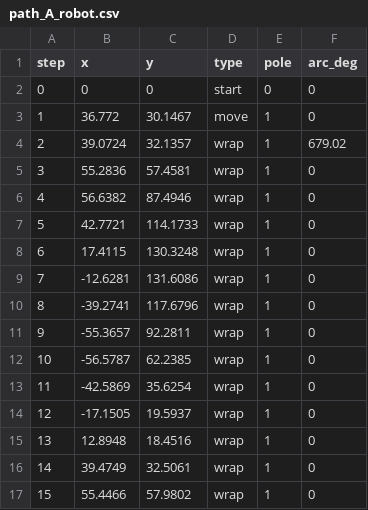
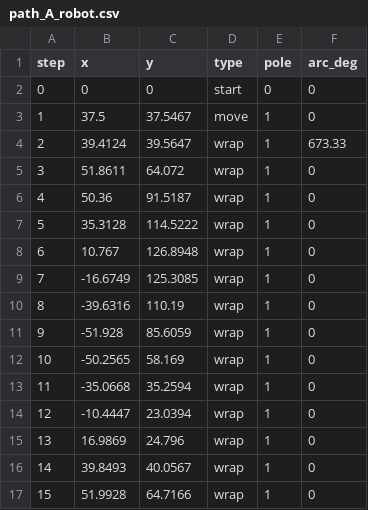
Before and after one commit to Auroaruora/robot_final, a CSV file: path_A_robot.csv, drawn as a sheet; only a part is shown; the diff covers the shown part only.

```diff
--- a/path_A_robot.csv
+++ b/path_A_robot.csv
@@ -2,16 +2,16 @@ step,x,y,type,pole,arc_deg
 0,0,0,start,0,0
-1,36.772,30.1467,move,1,0
-2,39.0724,32.1357,wrap,1,679.02
-3,55.2836,57.4581,wrap,1,0
-4,56.6382,87.4946,wrap,1,0
-5,42.7721,114.1733,wrap,1,0
-6,17.4115,130.3248,wrap,1,0
-7,-12.6281,131.6086,wrap,1,0
-8,-39.2741,117.6796,wrap,1,0
-9,-55.3657,92.2811,wrap,1,0
-10,-56.5787,62.2385,wrap,1,0
-11,-42.5869,35.6254,wrap,1,0
-12,-17.1505,19.5937,wrap,1,0
-13,12.8948,18.4516,wrap,1,0
-14,39.4749,32.5061,wrap,1,0
-15,55.4466,57.9802,wrap,1,0
+1,37.5,37.5467,move,1,0
+2,39.4124,39.5647,wrap,1,673.33
+3,51.8611,64.072,wrap,1,0
+4,50.36,91.5187,wrap,1,0
+5,35.3128,114.5222,wrap,1,0
+6,10.767,126.8948,wrap,1,0
+7,-16.6749,125.3085,wrap,1,0
+8,-39.6316,110.19,wrap,1,0
+9,-51.928,85.6059,wrap,1,0
+10,-50.2565,58.169,wrap,1,0
+11,-35.0668,35.2594,wrap,1,0
+12,-10.4447,23.0394,wrap,1,0
+13,16.9869,24.796,wrap,1,0
+14,39.8493,40.0567,wrap,1,0
+15,51.9928,64.7166,wrap,1,0
```
Also changed, not shown: 72 edited cells elsewhere in this file, path_A.csv, path_B.csv, 7 other files.
